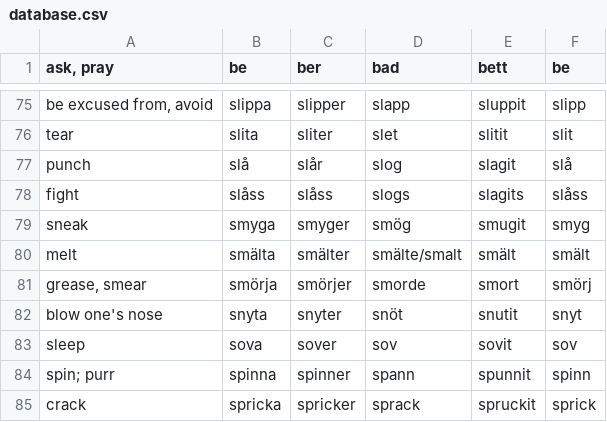
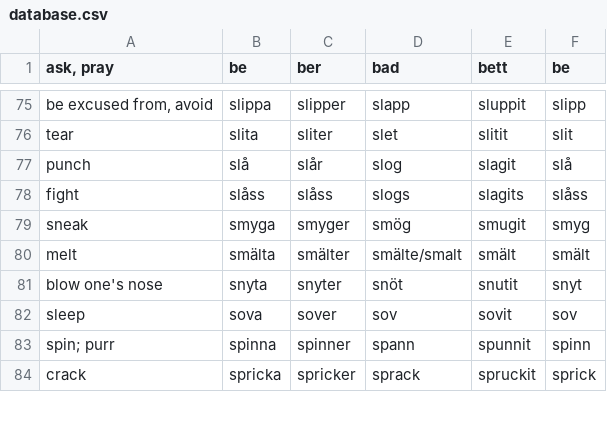
Before and after one commit to svenskan/database, a CSV file: verbs/database.csv, drawn as a sheet; only a part is shown, gaps mark what is left out; the diff names each change by its address in the sheet, - before the commit and + after, or states it on an @@ line.

Commit message:
verbs: remove smörja

```diff
--- a/verbs/database.csv
+++ b/verbs/database.csv
-row 81: grease, smear | smörja | smörjer | smorde | smort | smörj
```
Also changed, not shown: 1 other file.
